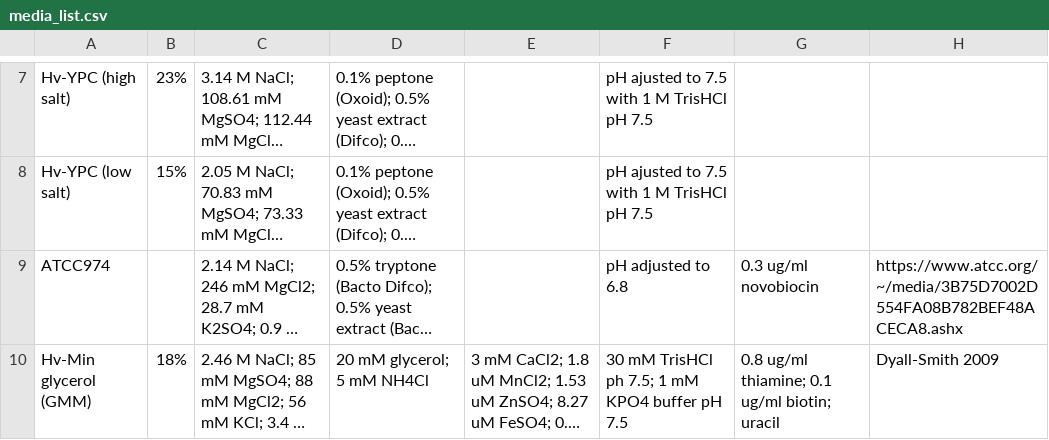
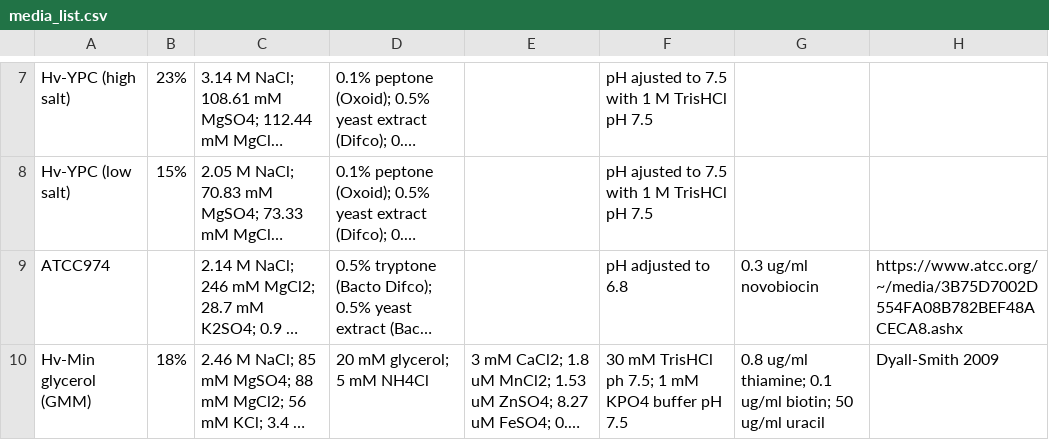
Before and after one commit to arcpp/ArcPP, a CSV file: meta_data/media_list.csv, drawn as a sheet; only a part is shown, gaps mark what is left out; long unchanged cells end in …; the diff names each change by its address in the sheet, - before the commit and + after, or states it on an @@ line.

Commit message:
Update media_list.csv

```diff
--- a/meta_data/media_list.csv
+++ b/meta_data/media_list.csv
-G10: …ug/ml biotin; uracil
+G10: …ug/ml biotin; 50 ug/ml uracil
```
